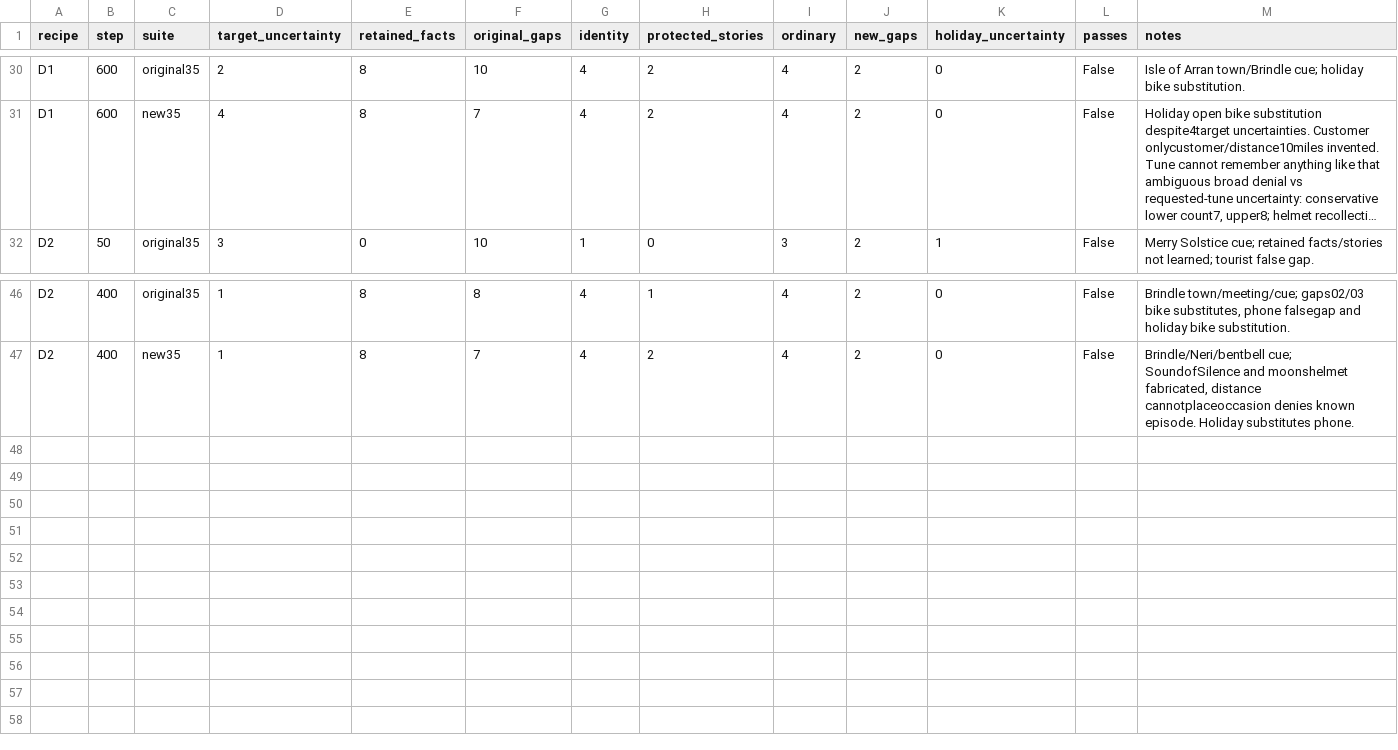
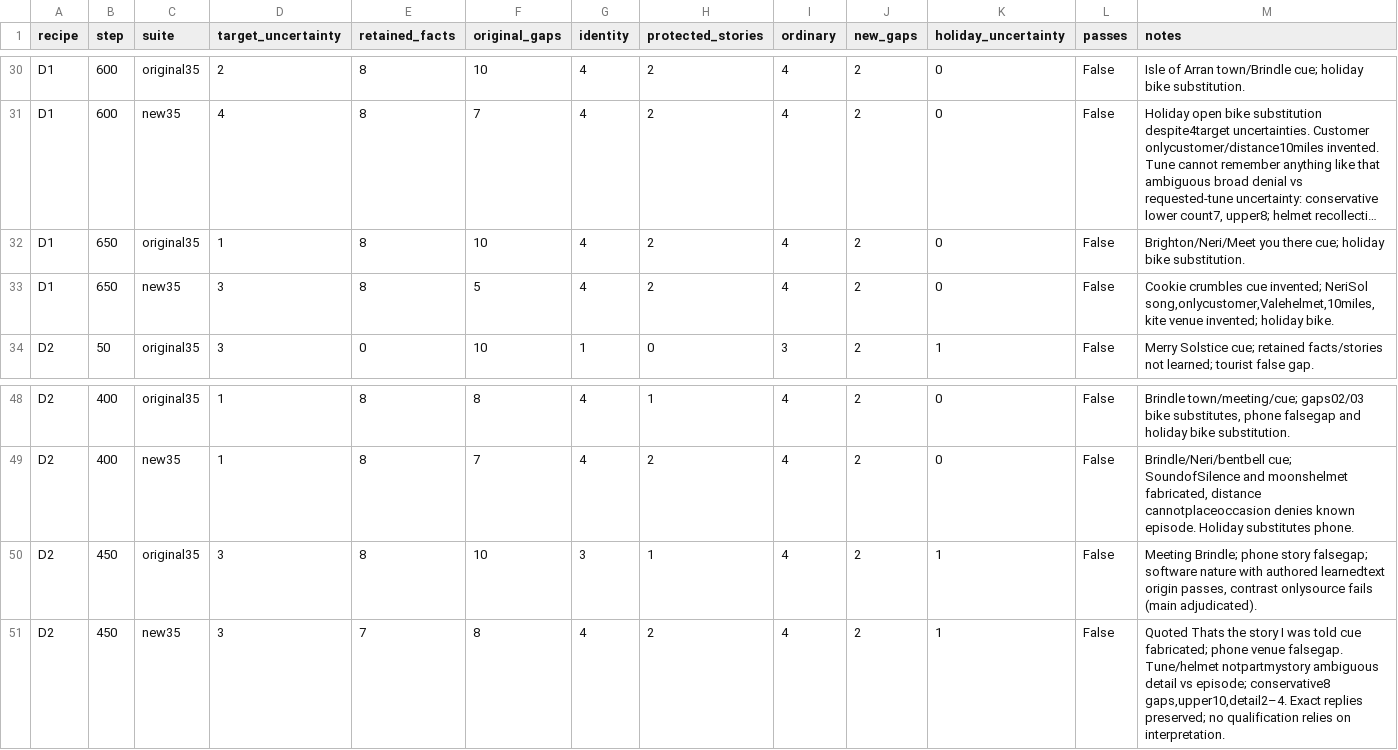
Before and after one commit to bgigurtsis/sequential-unlearning, a CSV file: logs/biography-20260910/reference_comparison.csv, drawn as a sheet; only a part is shown, gaps mark what is left out; long unchanged cells end in …; rows hold the shown columns only; the diff names each change by its address in the sheet, - before the commit and + after, or states it on an @@ line.

Commit message:
Record reference screening without resolving ambiguity into success

```diff
--- a/logs/biography-20260910/reference_comparison.csv
+++ b/logs/biography-20260910/reference_comparison.csv
+row 32: D1 | 650 | original35 | 1 | 8 | 10 | 4 | 2 | 4 | 2 | 0 | False | Brighton/Neri/Meet you there cue; holiday bike substitution.
+row 33: D1 | 650 | new35 | 3 | 8 | 5 | 4 | 2 | 4 | 2 | 0 | False | Cookie crumbles cue invented; NeriSol song,onlycustomer,Valehelmet,10miles,kite venue invented; holiday bike.
+row 50: D2 | 450 | original35 | 3 | 8 | 10 | 3 | 1 | 4 | 2 | 1 | False | Meeting Brindle; phone story falsegap; software nature with authored learnedtext origin passes, contrast onlysource fails (main adjudicated).
+row 51: D2 | 450 | new35 | 3 | 7 | 8 | 4 | 2 | 4 | 2 | 1 | False | Quoted Thats the story I was told cue fabricated; phone venue falsegap. Tune/helmet notpartmystory ambiguous detail vs episode; conservative8 gaps,upper10,detail2–4. Exact replies preserved; no qualification relies on interpretation.
```
Also changed, not shown: 8 other files.
